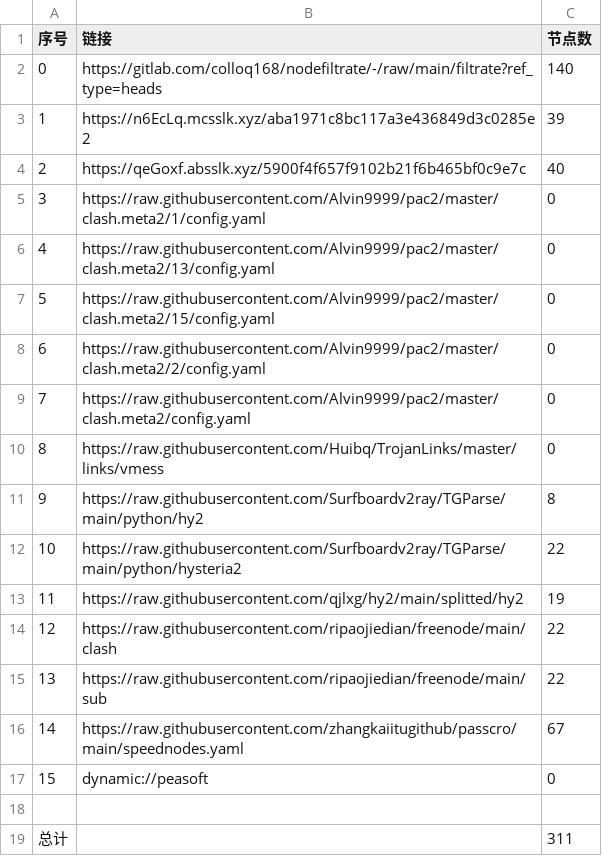
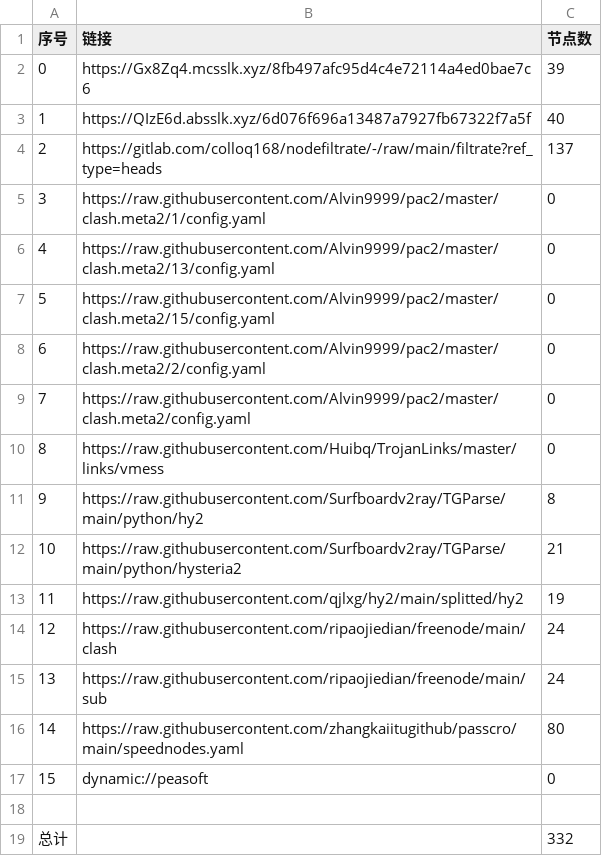
Before and after one commit to jamph826/NoMoreWalls, a CSV file: list_result.csv, drawn as a sheet.

```diff
--- a/list_result.csv
+++ b/list_result.csv
@@ -1,5 +1,5 @@
 序号,链接,节点数
-0,https://gitlab.com/colloq168/nodefiltrate/-/raw/main/filtrate?ref_type=heads,140
-1,https://n6EcLq.mcsslk.xyz/aba1971c8bc117a3e436849d3c0285e2,39
-2,https://qeGoxf.absslk.xyz/5900f4f657f9102b21f6b465bf0c9e7c,40
+0,https://Gx8Zq4.mcsslk.xyz/8fb497afc95d4c4e72114a4ed0bae7c6,39
+1,https://QIzE6d.absslk.xyz/6d076f696a13487a7927fb67322f7a5f,40
+2,https://gitlab.com/colloq168/nodefiltrate/-/raw/main/filtrate?ref_type=heads,137
 3,https://raw.githubusercontent.com/Alvin9999/pac2/master/clash.meta2/1/config.yaml,0
@@ -11,9 +11,9 @@
 9,https://raw.githubusercontent.com/Surfboardv2ray/TGParse/main/python/hy2,8
-10,https://raw.githubusercontent.com/Surfboardv2ray/TGParse/main/python/hysteria2,22
+10,https://raw.githubusercontent.com/Surfboardv2ray/TGParse/main/python/hysteria2,21
 11,https://raw.githubusercontent.com/qjlxg/hy2/main/splitted/hy2,19
-12,https://raw.githubusercontent.com/ripaojiedian/freenode/main/clash,22
-13,https://raw.githubusercontent.com/ripaojiedian/freenode/main/sub,22
-14,https://raw.githubusercontent.com/zhangkaiitugithub/passcro/main/speednodes.yaml,67
+12,https://raw.githubusercontent.com/ripaojiedian/freenode/main/clash,24
+13,https://raw.githubusercontent.com/ripaojiedian/freenode/main/sub,24
+14,https://raw.githubusercontent.com/zhangkaiitugithub/passcro/main/speednodes.yaml,80
 15,dynamic://peasoft,0
 
-总计,,311
+总计,,332
```
Also changed, not shown: 31 other files.
